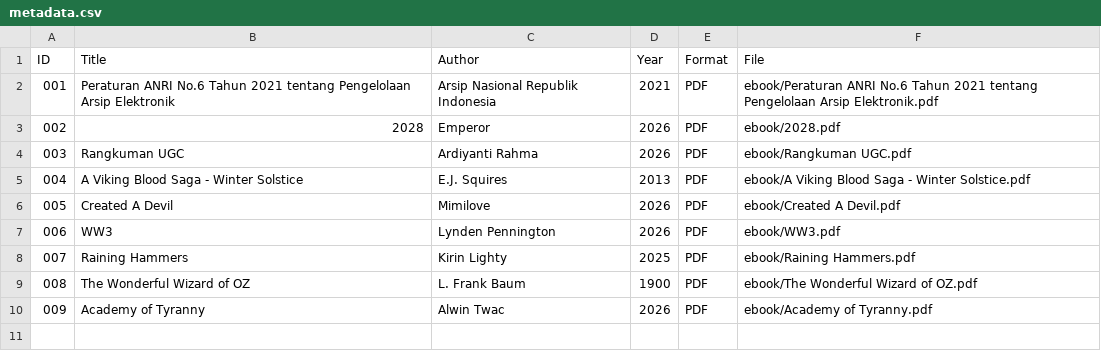
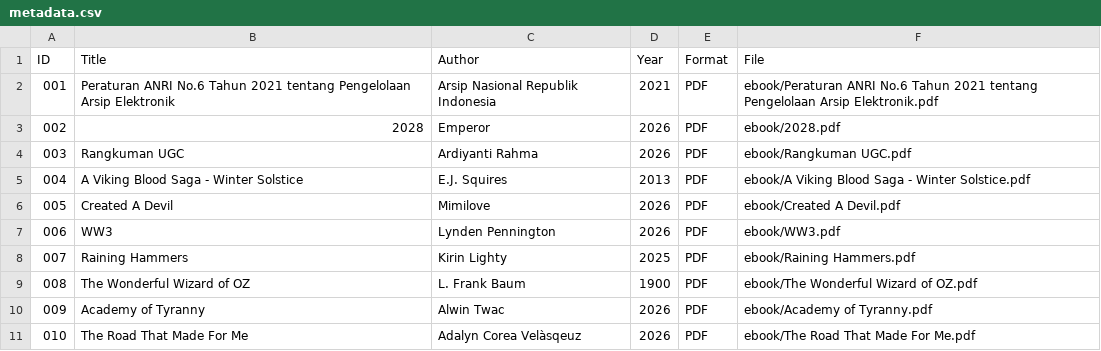
Before and after one commit to ardiyantirahma/perpustakaandigital, a CSV file: metadata /metadata.csv, drawn as a sheet; the diff names each change by its address in the sheet, - before the commit and + after, or states it on an @@ line.

Commit message:
Update metadata.csv

```diff
--- a/metadata /metadata.csv
+++ b/metadata /metadata.csv
+row 11: 010 | The Road That Made For Me | Adalyn Corea Velàsqeuz | 2026 | PDF | ebook/The Road That Made For Me.pdf
```
